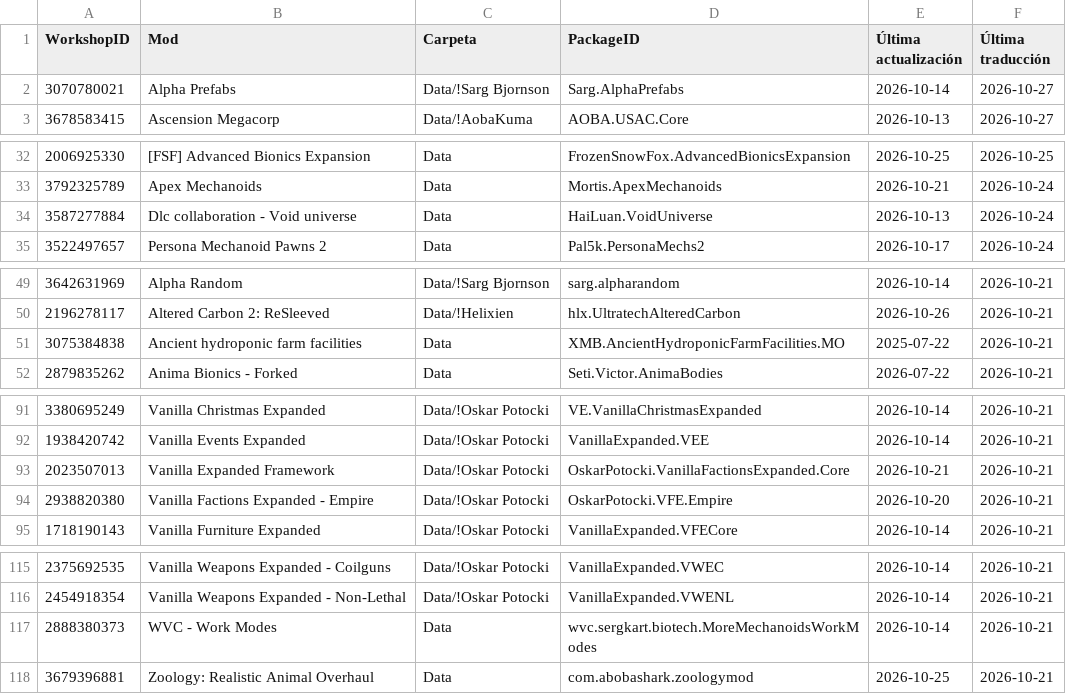
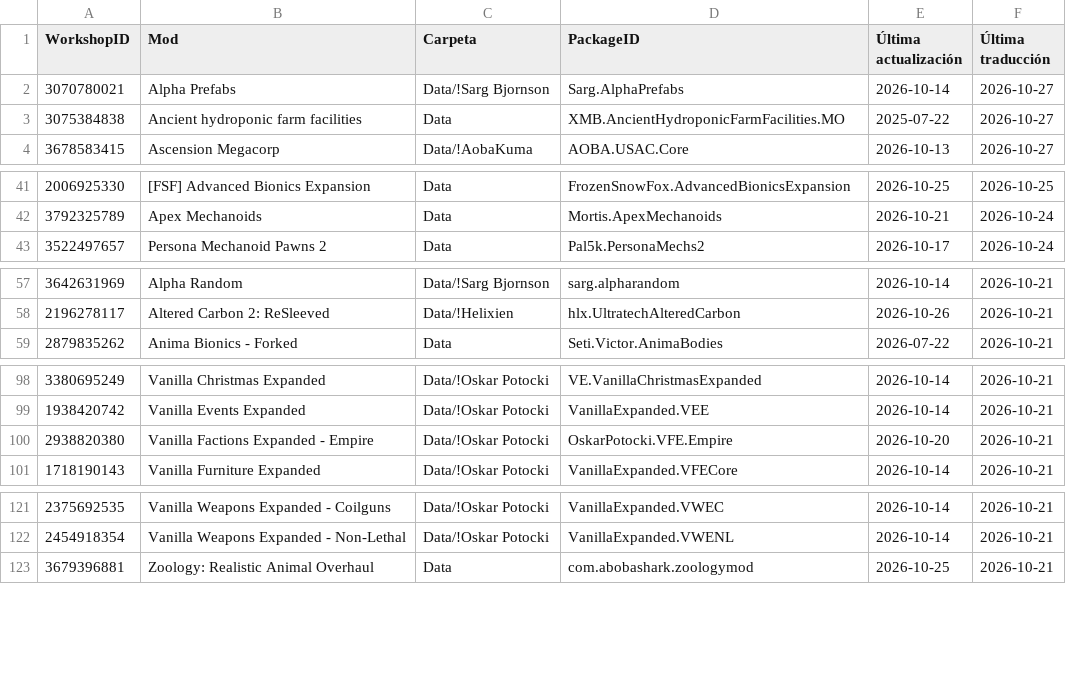
Before and after one commit to LordMordelon/RML, a TSV file: ModList.tsv, drawn as a sheet; only a part is shown, gaps mark what is left out; the diff covers the shown part only.

```diff
--- a/ModList.tsv
+++ b/ModList.tsv
@@ -2,2 +2,3 @@ WorkshopID	Mod	Carpeta	PackageID	Última actualización	Última traducción
 3070780021	Alpha Prefabs	Data/!Sarg Bjornson	Sarg.AlphaPrefabs	2026-10-14	2026-10-27
+3075384838	Ancient hydroponic farm facilities	Data	XMB.AncientHydroponicFarmFacilities.MO	2025-07-22	2026-10-27
 3678583415	Ascension Megacorp	Data/!AobaKuma	AOBA.USAC.Core	2026-10-13	2026-10-27
@@ -33,3 +42,2 @@ WorkshopID	Mod	Carpeta	PackageID	Última actualización	Última traducción
 3792325789	Apex Mechanoids	Data	Mortis.ApexMechanoids	2026-10-21	2026-10-24
-3587277884	Dlc collaboration - Void universe	Data	HaiLuan.VoidUniverse	2026-10-13	2026-10-24
 3522497657	Persona Mechanoid Pawns 2	Data	Pal5k.PersonaMechs2	2026-10-17	2026-10-24
@@ -50,3 +58,2 @@ WorkshopID	Mod	Carpeta	PackageID	Última actualización	Última traducción
 2196278117	Altered Carbon 2: ReSleeved	Data/!Helixien	hlx.UltratechAlteredCarbon	2026-10-26	2026-10-21
-3075384838	Ancient hydroponic farm facilities	Data	XMB.AncientHydroponicFarmFacilities.MO	2025-07-22	2026-10-21
 2879835262	Anima Bionics - Forked	Data	Seti.Victor.AnimaBodies	2026-07-22	2026-10-21
@@ -92,3 +99,2 @@ WorkshopID	Mod	Carpeta	PackageID	Última actualización	Última traducción
 1938420742	Vanilla Events Expanded	Data/!Oskar Potocki	VanillaExpanded.VEE	2026-10-14	2026-10-21
-2023507013	Vanilla Expanded Framework	Data/!Oskar Potocki	OskarPotocki.VanillaFactionsExpanded.Core	2026-10-21	2026-10-21
 2938820380	Vanilla Factions Expanded - Empire	Data/!Oskar Potocki	OskarPotocki.VFE.Empire	2026-10-20	2026-10-21
@@ -116,3 +122,2 @@ WorkshopID	Mod	Carpeta	PackageID	Última actualización	Última traducción
 2454918354	Vanilla Weapons Expanded - Non-Lethal	Data/!Oskar Potocki	VanillaExpanded.VWENL	2026-10-14	2026-10-21
-2888380373	WVC - Work Modes	Data	wvc.sergkart.biotech.MoreMechanoidsWorkModes	2026-10-14	2026-10-21
 3679396881	Zoology: Realistic Animal Overhaul	Data	com.abobashark.zoologymod	2026-10-25	2026-10-21
```
Also changed, not shown: 8 added rows and 5 removed rows elsewhere in this file, 1 other file.
